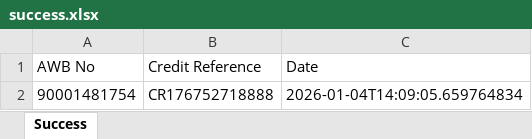
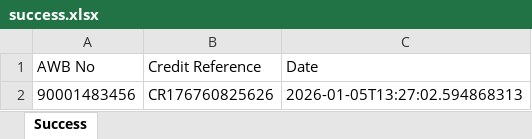
Before and after one commit to ypandey9/bluedart-shipping-app, an Excel workbook: backend/shipping/data/success.xlsx, sheet Success, drawn as a sheet; values as stored, in another font and other column widths than the file's, no borders; removed rows and columns are numbered as before the commit, all else as after; the diff names each change by its address in the sheet, - before the commit and + after, or states it on an @@ line.

```diff
--- a/backend/shipping/data/success.xlsx (sheet Success)
+++ b/backend/shipping/data/success.xlsx (sheet Success)
-row 2: 90001481754 | CR176752718888 | 2026-01-04T14:09:05.659764834
+row 2: 90001483456 | CR176760825626 | 2026-01-05T13:27:02.594868313
```
Also changed, not shown: backend/shipping/data/failure.xlsx, 4 other files.
